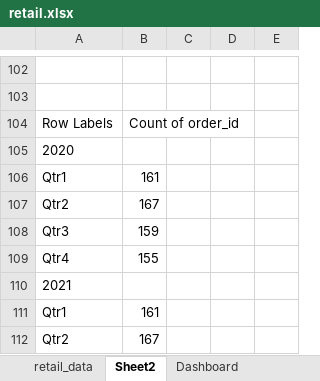
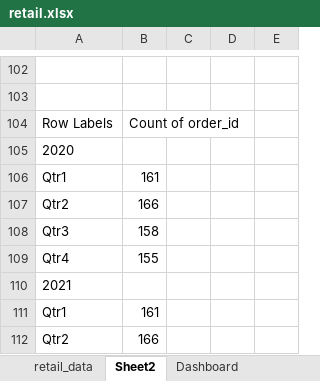
Before and after one commit to DawidMck/ecommerce-analytics-portfolio, an Excel workbook: excel/retail.xlsx, sheet Sheet2, drawn as a sheet; only a part is shown, gaps mark what is left out; values as stored, in another font and other column widths than the file's, no borders; charts and pictures not drawn; the diff covers the shown part only; the diff names each change by its address in the sheet, - before the commit and + after, or states it on an @@ line.

```diff
--- a/excel/retail.xlsx (sheet Sheet2)
+++ b/excel/retail.xlsx (sheet Sheet2)
-B107: 167
+B107: 166
-B108: 159
+B108: 158
-B112: 167
+B112: 166
```
Also changed, not shown: 2 added rows, 2 removed rows and 32 edited cells elsewhere in this sheet, sheet retail_data, formulas that keep their value, charts or pictures, 7 other files.
